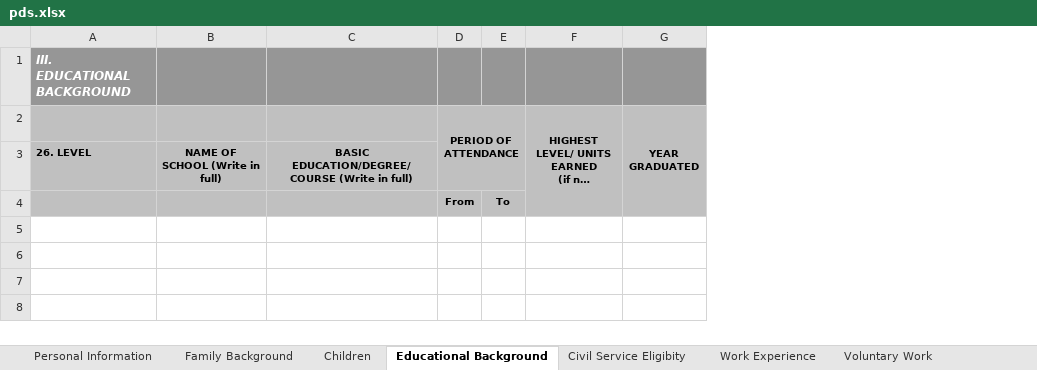
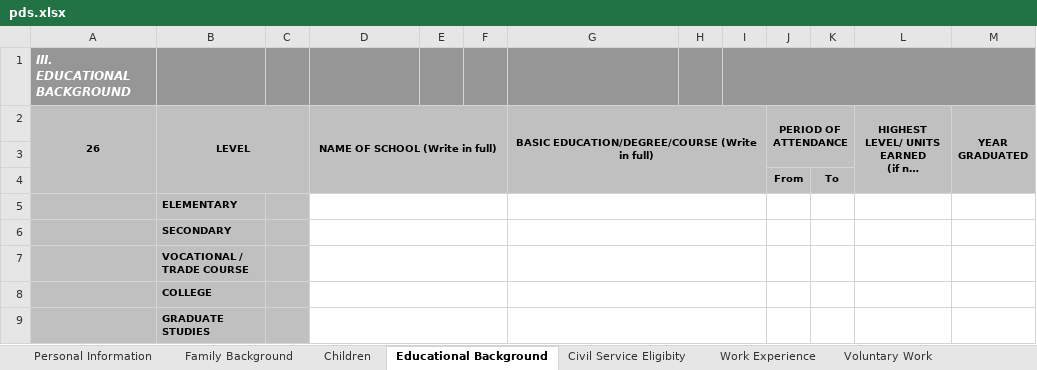
Before and after one commit to karlmacas29/rsp-hr-tagum-cityhall, an Excel workbook: public/pds.xlsx, sheet Educational Background, drawn as a sheet; only a part is shown; long unchanged cells end in …; values as stored, in another font and other column widths than the file's, no borders; addresses are those after the commit; rows hold the shown columns only; the diff names each change by its address in the sheet, - before the commit and + after, or states it on an @@ line.

```diff
--- a/public/pds.xlsx (sheet Educational Background)
+++ b/public/pds.xlsx (sheet Educational Background)
+column B (LEVEL), empty
+column C, empty
+column E, empty
+column F, empty
+column H, empty
+column I, empty
-A2: (empty)
+A2: 26
+A2:A4 merged
-D2: (empty)
+D2: NAME OF SCHOOL (Write in full)
+D2:F4 merged
-G2: (empty)
+G2: BASIC EDUCATION/DEGREE/COURSE (Write in full)
+G2:I4 merged
-row 3: 26. LEVEL | NAME OF SCHOOL (Write in full) | BASIC EDUCATION/DEGREE/COURSE (Write in full)
+row 3: (empty)
+row 5:  | ELEMENTARY
+row 6:  | SECONDARY
+row 7:  | VOCATIONAL / TRADE COURSE
+row 8:  | COLLEGE
+row 9:  | GRADUATE STUDIES
```
Also changed, not shown: sheet Others II, sheet Personal Information, sheet Civil Service Eligibity, sheet Work Experience, sheet Voluntary Work, sheet Learning and Development, 2 more sheets, other sheet tabs, hidden cells, charts or pictures, 11 other files.
